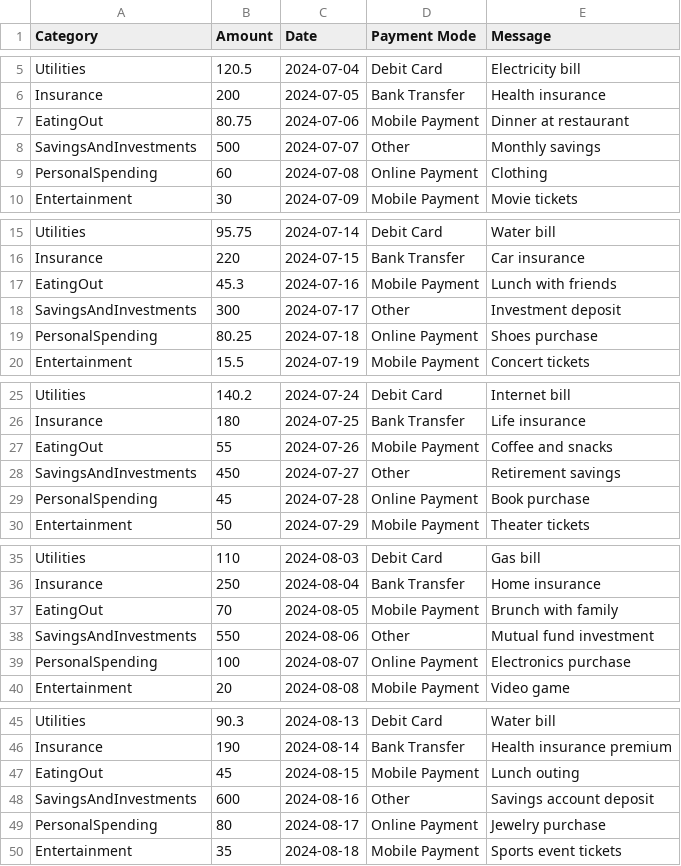
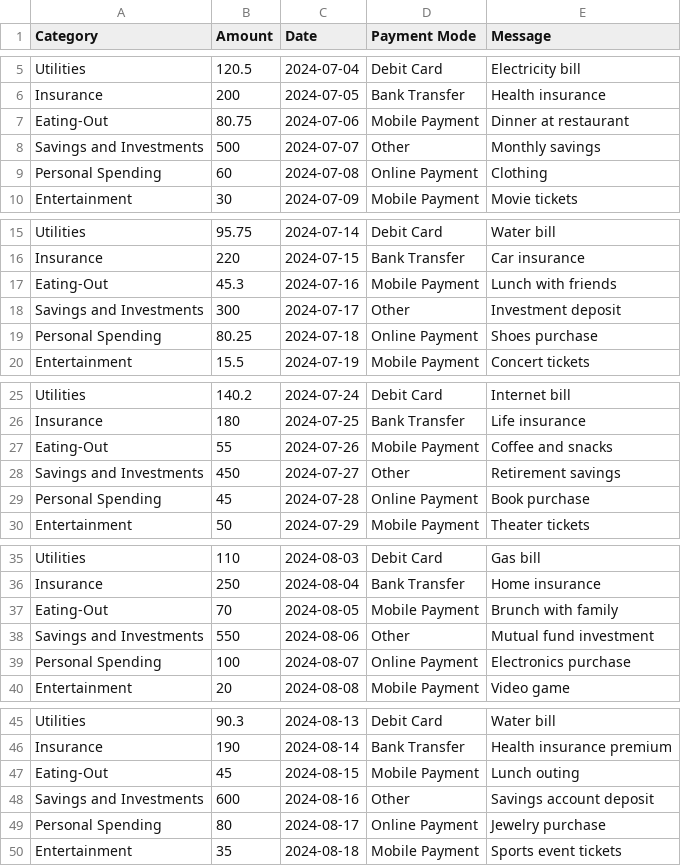
Before and after one commit to git-vru/PersonalExpenseManager, a CSV file: src/100transactions.csv, drawn as a sheet; only a part is shown, gaps mark what is left out; the diff covers the shown part only.

Commit message:
doesnt throw errors for importing

```diff
--- a/src/100transactions.csv
+++ b/src/100transactions.csv
@@ -6,5 +6,5 @@ Utilities,120.5,2024-07-04,Debit Card,Electricity bill
 Insurance,200,2024-07-05,Bank Transfer,Health insurance
-EatingOut,80.75,2024-07-06,Mobile Payment,Dinner at restaurant
-SavingsAndInvestments,500,2024-07-07,Other,Monthly savings
-PersonalSpending,60,2024-07-08,Online Payment,Clothing
+Eating-Out,80.75,2024-07-06,Mobile Payment,Dinner at restaurant
+Savings and Investments,500,2024-07-07,Other,Monthly savings
+Personal Spending,60,2024-07-08,Online Payment,Clothing
 Entertainment,30,2024-07-09,Mobile Payment,Movie tickets
@@ -16,5 +16,5 @@ Utilities,95.75,2024-07-14,Debit Card,Water bill
 Insurance,220,2024-07-15,Bank Transfer,Car insurance
-EatingOut,45.3,2024-07-16,Mobile Payment,Lunch with friends
-SavingsAndInvestments,300,2024-07-17,Other,Investment deposit
-PersonalSpending,80.25,2024-07-18,Online Payment,Shoes purchase
+Eating-Out,45.3,2024-07-16,Mobile Payment,Lunch with friends
+Savings and Investments,300,2024-07-17,Other,Investment deposit
+Personal Spending,80.25,2024-07-18,Online Payment,Shoes purchase
 Entertainment,15.5,2024-07-19,Mobile Payment,Concert tickets
@@ -26,5 +26,5 @@ Utilities,140.2,2024-07-24,Debit Card,Internet bill
 Insurance,180,2024-07-25,Bank Transfer,Life insurance
-EatingOut,55,2024-07-26,Mobile Payment,Coffee and snacks
-SavingsAndInvestments,450,2024-07-27,Other,Retirement savings
-PersonalSpending,45,2024-07-28,Online Payment,Book purchase
+Eating-Out,55,2024-07-26,Mobile Payment,Coffee and snacks
+Savings and Investments,450,2024-07-27,Other,Retirement savings
+Personal Spending,45,2024-07-28,Online Payment,Book purchase
 Entertainment,50,2024-07-29,Mobile Payment,Theater tickets
@@ -36,5 +36,5 @@ Utilities,110,2024-08-03,Debit Card,Gas bill
 Insurance,250,2024-08-04,Bank Transfer,Home insurance
-EatingOut,70,2024-08-05,Mobile Payment,Brunch with family
-SavingsAndInvestments,550,2024-08-06,Other,Mutual fund investment
-PersonalSpending,100,2024-08-07,Online Payment,Electronics purchase
+Eating-Out,70,2024-08-05,Mobile Payment,Brunch with family
+Savings and Investments,550,2024-08-06,Other,Mutual fund investment
+Personal Spending,100,2024-08-07,Online Payment,Electronics purchase
 Entertainment,20,2024-08-08,Mobile Payment,Video game
@@ -46,5 +46,5 @@ Utilities,90.3,2024-08-13,Debit Card,Water bill
 Insurance,190,2024-08-14,Bank Transfer,Health insurance premium
-EatingOut,45,2024-08-15,Mobile Payment,Lunch outing
-SavingsAndInvestments,600,2024-08-16,Other,Savings account deposit
-PersonalSpending,80,2024-08-17,Online Payment,Jewelry purchase
+Eating-Out,45,2024-08-15,Mobile Payment,Lunch outing
+Savings and Investments,600,2024-08-16,Other,Savings account deposit
+Personal Spending,80,2024-08-17,Online Payment,Jewelry purchase
 Entertainment,35,2024-08-18,Mobile Payment,Sports event tickets
```
Also changed, not shown: 15 edited cells elsewhere in this file.
